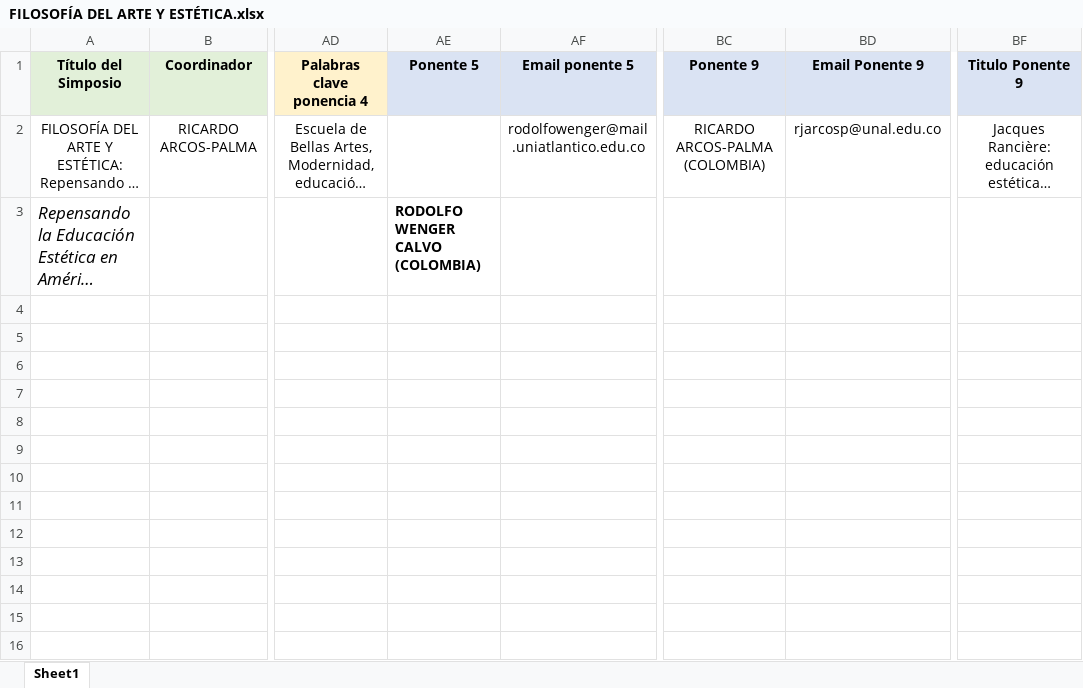
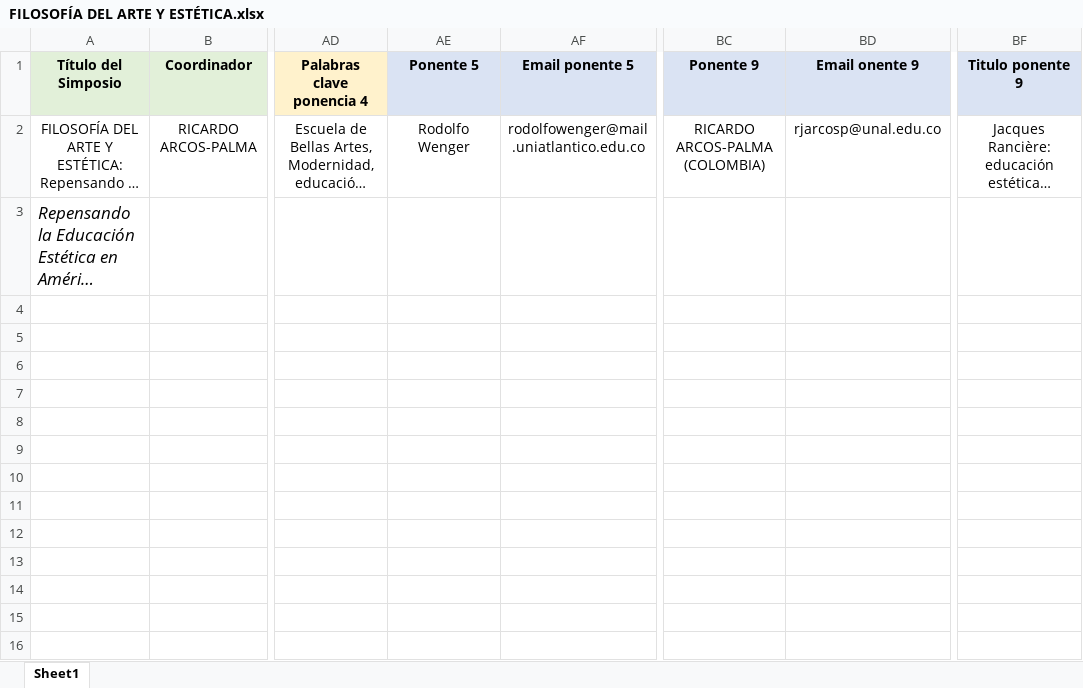
Before and after one commit to AlejandroVelascoG/SCF, an Excel workbook: Congreso_2016/Simposios 2016/FILOSOFÍA DEL ARTE Y ESTÉTICA.xlsx, sheet Sheet1, drawn as a sheet; only a part is shown, gaps mark what is left out; long unchanged cells end in …; values as stored, in another font and other column widths than the file's, no borders; the diff names each change by its address in the sheet, - before the commit and + after, or states it on an @@ line.

```diff
--- a/Congreso_2016/Simposios 2016/FILOSOFÍA DEL ARTE Y ESTÉTICA.xlsx (sheet Sheet1)
+++ b/Congreso_2016/Simposios 2016/FILOSOFÍA DEL ARTE Y ESTÉTICA.xlsx (sheet Sheet1)
-BD1: Email Ponente 9
+BD1: Email onente 9
-BF1: Titulo Ponente 9
+BF1: Titulo ponente 9
-AE2 (Ponente 5): (empty)
+AE2 (Ponente 5): Rodolfo Wenger
-AE3 (Ponente 5): RODOLFO WENGER CALVO (COLOMBIA)
+AE3 (Ponente 5): (empty)
```
Also changed, not shown: Congreso_2016/Epistemología social.xlsx, Congreso_2016/FILOSOFÍA DEL ARTE Y ESTÉTICA.xlsx, 5 other files.
